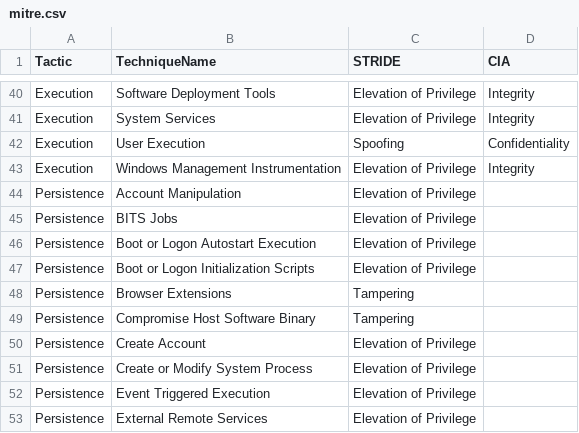
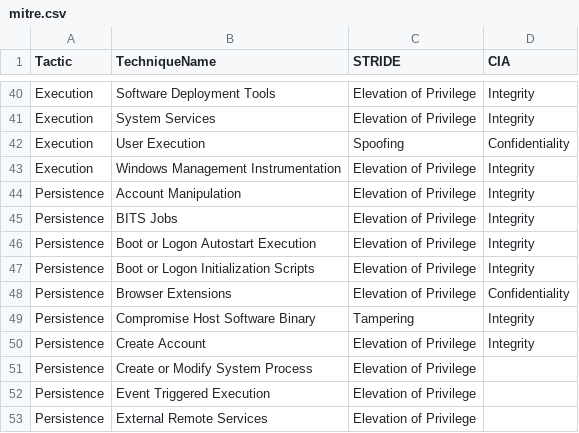
Before and after one commit to yekrangian/mitre-attack, a CSV file: mitre.csv, drawn as a sheet; only a part is shown, gaps mark what is left out.

```diff
--- a/mitre.csv
+++ b/mitre.csv
@@ -43,9 +43,9 @@ Execution,User Execution,Spoofing,Confidentiality
 Execution,Windows Management Instrumentation,Elevation of Privilege,Integrity
-Persistence,Account Manipulation,Elevation of Privilege,
-Persistence,BITS Jobs,Elevation of Privilege,
-Persistence,Boot or Logon Autostart Execution,Elevation of Privilege,
-Persistence,Boot or Logon Initialization Scripts,Elevation of Privilege,
-Persistence,Browser Extensions,Tampering,
-Persistence,Compromise Host Software Binary,Tampering,
-Persistence,Create Account,Elevation of Privilege,
+Persistence,Account Manipulation,Elevation of Privilege,Integrity
+Persistence,BITS Jobs,Elevation of Privilege,Integrity
+Persistence,Boot or Logon Autostart Execution,Elevation of Privilege,Integrity
+Persistence,Boot or Logon Initialization Scripts,Elevation of Privilege,Integrity
+Persistence,Browser Extensions,Elevation of Privilege,Confidentiality
+Persistence,Compromise Host Software Binary,Tampering,Integrity
+Persistence,Create Account,Elevation of Privilege,Integrity
 Persistence,Create or Modify System Process,Elevation of Privilege,
```
Also changed, not shown: 4 other files.
